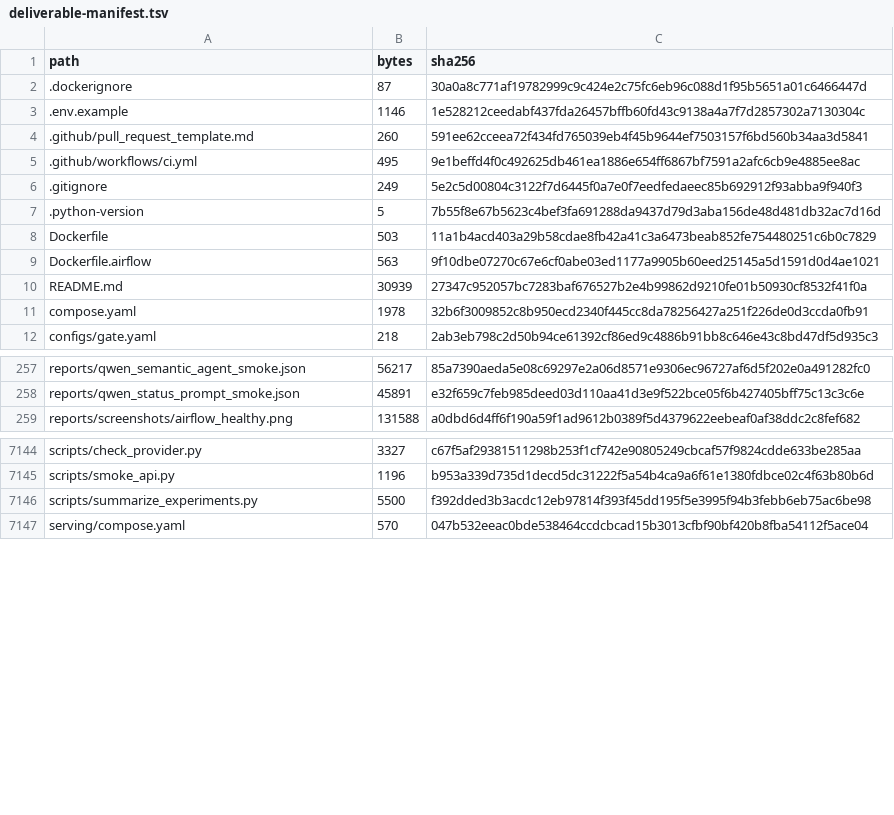
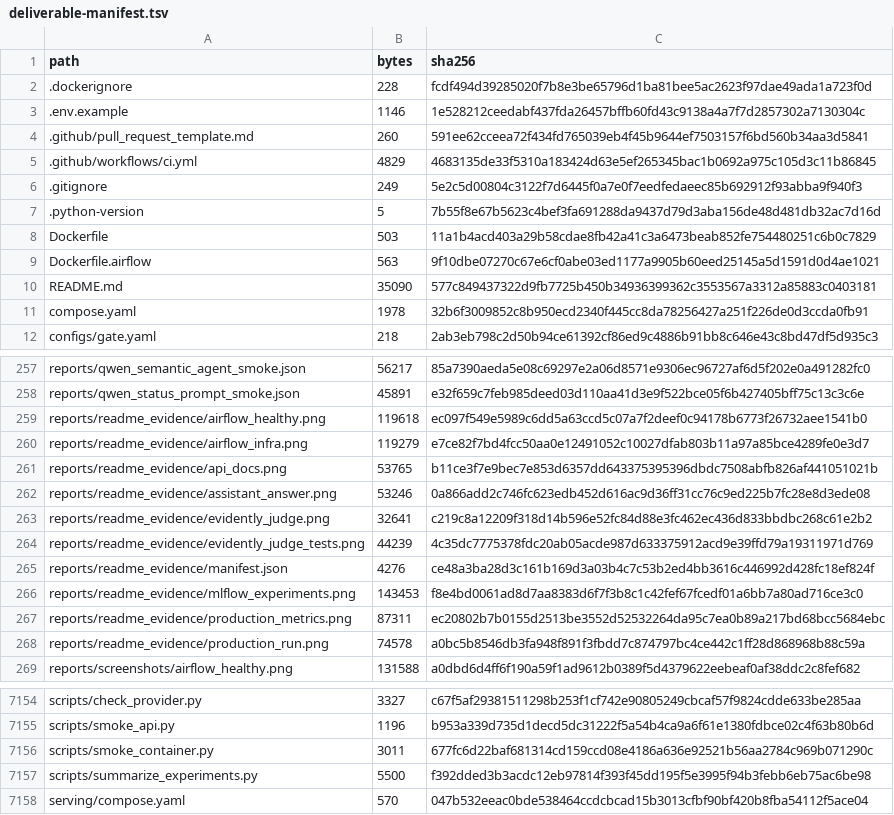
Before and after one commit to shkroyas/Ai_Assistant_MLops, a TSV file: docs/deliverable-manifest.tsv, drawn as a sheet; only a part is shown, gaps mark what is left out.

Commit message:
Add native result galleries and verified GHCR container delivery

```diff
--- a/docs/deliverable-manifest.tsv
+++ b/docs/deliverable-manifest.tsv
@@ -1,6 +1,6 @@
 path	bytes	sha256
-.dockerignore	87	30a0a8c771af19782999c9c424e2c75fc6eb96c088d1f95b5651a01c6466447d
+.dockerignore	228	fcdf494d39285020f7b8e3be65796d1ba81bee5ac2623f97dae49ada1a723f0d
 .env.example	1146	1e528212ceedabf437fda26457bffb60fd43c9138a4a7f7d2857302a7130304c
 .github/pull_request_template.md	260	591ee62cceea72f434fd765039eb4f45b9644ef7503157f6bd560b34aa3d5841
-.github/workflows/ci.yml	495	9e1beffd4f0c492625db461ea1886e654ff6867bf7591a2afc6cb9e4885ee8ac
+.github/workflows/ci.yml	4829	4683135de33f5310a183424d63e5ef265345bac1b0692a975c105d3c11b86845
 .gitignore	249	5e2c5d00804c3122f7d6445f0a7e0f7eedfedaeec85b692912f93abba9f940f3
@@ -9,3 +9,3 @@ Dockerfile	503	11a1b4acd403a29b58cdae8fb42a41c3a6473beab852fe754480251c6b0c7829
 Dockerfile.airflow	563	9f10dbe07270c67e6cf0abe03ed1177a9905b60eed25145a5d1591d0d4ae1021
-README.md	30939	27347c952057bc7283baf676527b2e4b99862d9210fe01b50930cf8532f41f0a
+README.md	35090	577c849437322d9fb7725b450b34936399362c3553567a3312a85883c0403181
 compose.yaml	1978	32b6f3009852c8b950ecd2340f445cc8da78256427a251f226de0d3ccda0fb91
@@ -258,2 +258,12 @@ reports/qwen_semantic_agent_smoke.json	56217	85a7390aeda5e08c69297e2a06d8571e930
 reports/qwen_status_prompt_smoke.json	45891	e32f659c7feb985deed03d110aa41d3e9f522bce05f6b427405bff75c13c3c6e
+reports/readme_evidence/airflow_healthy.png	119618	ec097f549e5989c6dd5a63ccd5c07a7f2deef0c94178b6773f26732aee1541b0
+reports/readme_evidence/airflow_infra.png	119279	e7ce82f7bd4fcc50aa0e12491052c10027dfab803b11a97a85bce4289fe0e3d7
+reports/readme_evidence/api_docs.png	53765	b11ce3f7e9bec7e853d6357dd643375395396dbdc7508abfb826af441051021b
+reports/readme_evidence/assistant_answer.png	53246	0a866add2c746fc623edb452d616ac9d36ff31cc76c9ed225b7fc28e8d3ede08
+reports/readme_evidence/evidently_judge.png	32641	c219c8a12209f318d14b596e52fc84d88e3fc462ec436d833bbdbc268c61e2b2
+reports/readme_evidence/evidently_judge_tests.png	44239	4c35dc7775378fdc20ab05acde987d633375912acd9e39ffd79a19311971d769
+reports/readme_evidence/manifest.json	4276	ce48a3ba28d3c161b169d3a03b4c7c53b2ed4bb3616c446992d428fc18ef824f
+reports/readme_evidence/mlflow_experiments.png	143453	f8e4bd0061ad8d7aa8383d6f7f3b8c1c42fef67fcedf01a6bb7a80ad716ce3c0
+reports/readme_evidence/production_metrics.png	87311	ec20802b7b0155d2513be3552d52532264da95c7ea0b89a217bd68bcc5684ebc
+reports/readme_evidence/production_run.png	74578	a0bc5b8546db3fa948f891f3fbdd7c874797bc4ce442c1ff28d868968b88c59a
 reports/screenshots/airflow_healthy.png	131588	a0dbd6d4ff6f190a59f1ad9612b0389f5d4379622eebeaf0af38ddc2c8fef682
@@ -7145,2 +7155,3 @@ scripts/check_provider.py	3327	c67f5af29381511298b253f1cf742e90805249cbcaf57f982
 scripts/smoke_api.py	1196	b953a339d735d1decd5dc31222f5a54b4ca9a6f61e1380fdbce02c4f63b80b6d
+scripts/smoke_container.py	3011	677fc6d22baf681314cd159ccd08e4186a636e92521b56aa2784c969b071290c
 scripts/summarize_experiments.py	5500	f392dded3b3acdc12eb97814f393f45dd195f5e3995f94b3febb6eb75ac6be98
```
Also changed, not shown: 14 other files.
